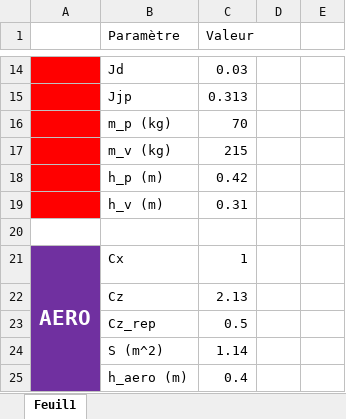
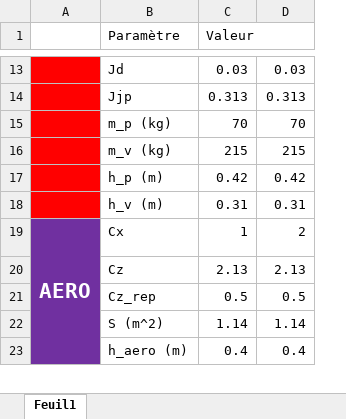
Before and after one commit to EOSCogniton/Intergen, an Excel workbook: 02_Modèles/Lap_Time_Model/01_Simple_Model/Template_Caract_Vehicle.xlsx, sheet Feuil1, drawn as a sheet; only a part is shown, gaps mark what is left out; values as stored, in another font and other column widths than the file's, no borders; removed rows and columns are numbered as before the commit, all else as after; the diff covers the shown part only; the diff names each change by its address in the sheet, - before the commit and + after, or states it on an @@ line.

```diff
--- a/02_Modèles/Lap_Time_Model/01_Simple_Model/Template_Caract_Vehicle.xlsx (sheet Feuil1)
+++ b/02_Modèles/Lap_Time_Model/01_Simple_Model/Template_Caract_Vehicle.xlsx (sheet Feuil1)
-column D, empty
-column E, empty
+column D, rows 13-23: 0.03 | 0.313 | 70 | 215 | 0.42 | 0.31 | 2 | 2.13 | 0.5 | 1.14 | 0.4
-row 20: (empty)
```
Also changed, not shown: 3 removed rows, 2 edited cells, cell formats and merged cells elsewhere in this sheet, formulas that keep their value, 6 other files.
